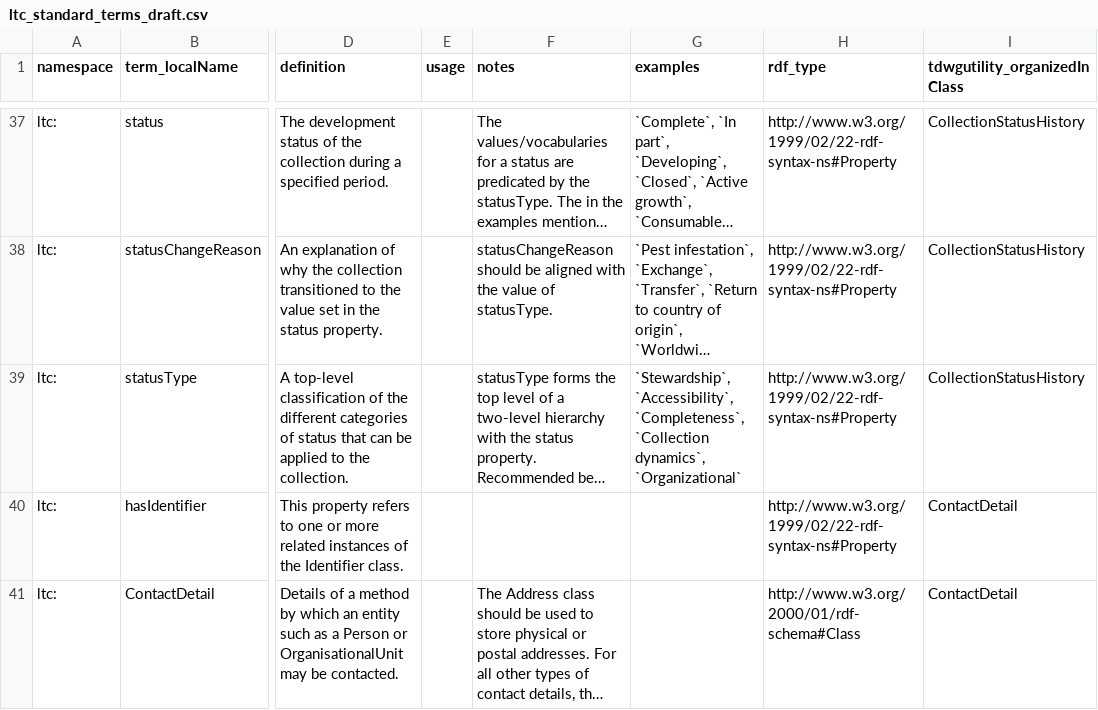
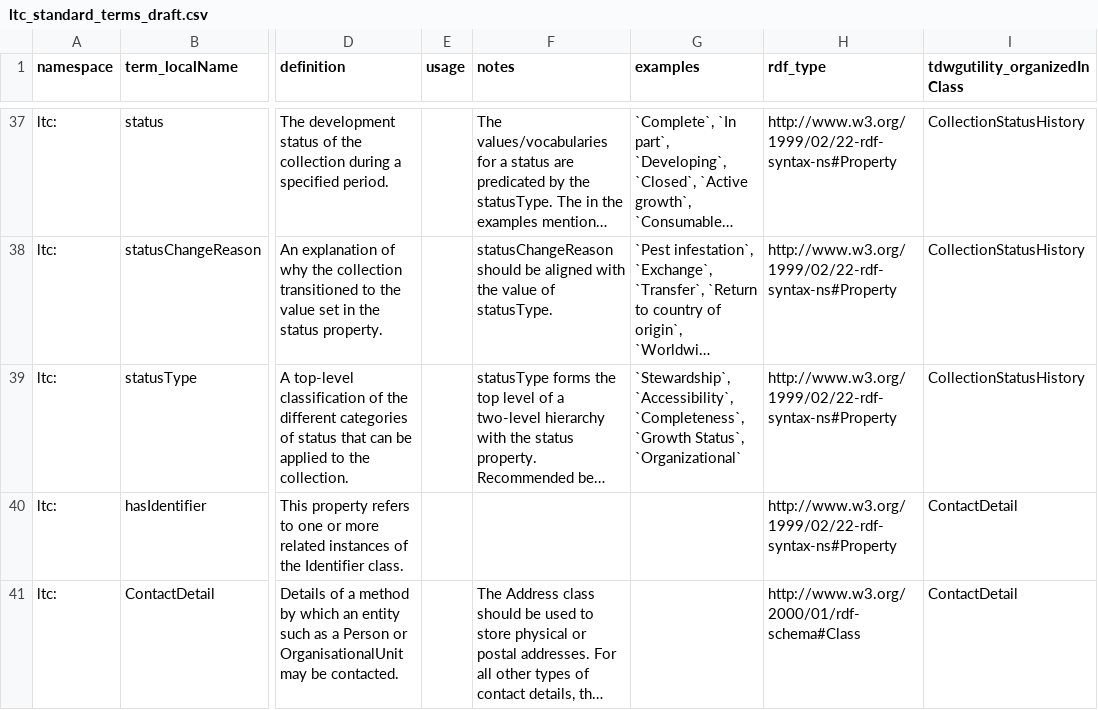
Before and after one commit to tdwg/cd, a CSV file: standard/terms/ltc_standard_terms_draft.csv, drawn as a sheet; only a part is shown, gaps mark what is left out; long unchanged cells end in …; the diff names each change by its address in the sheet, - before the commit and + after, or states it on an @@ line.

Commit message:
Updated example: collection dynamics to growth status
#367

```diff
--- a/standard/terms/ltc_standard_terms_draft.csv
+++ b/standard/terms/ltc_standard_terms_draft.csv
-G39 (examples): …`Accessibility`, `Completeness`, `Collection dynamics`, `Organizational`
+G39 (examples): …`Accessibility`, `Completeness`, `Growth Status`, `Organizational`
```
